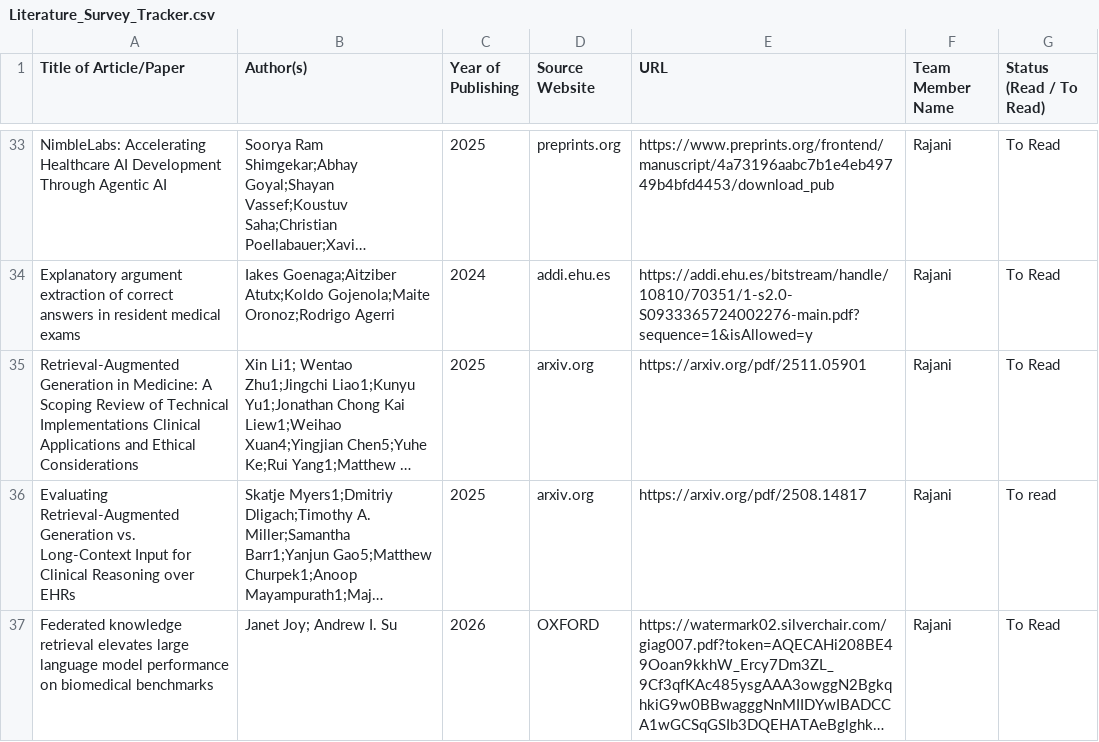
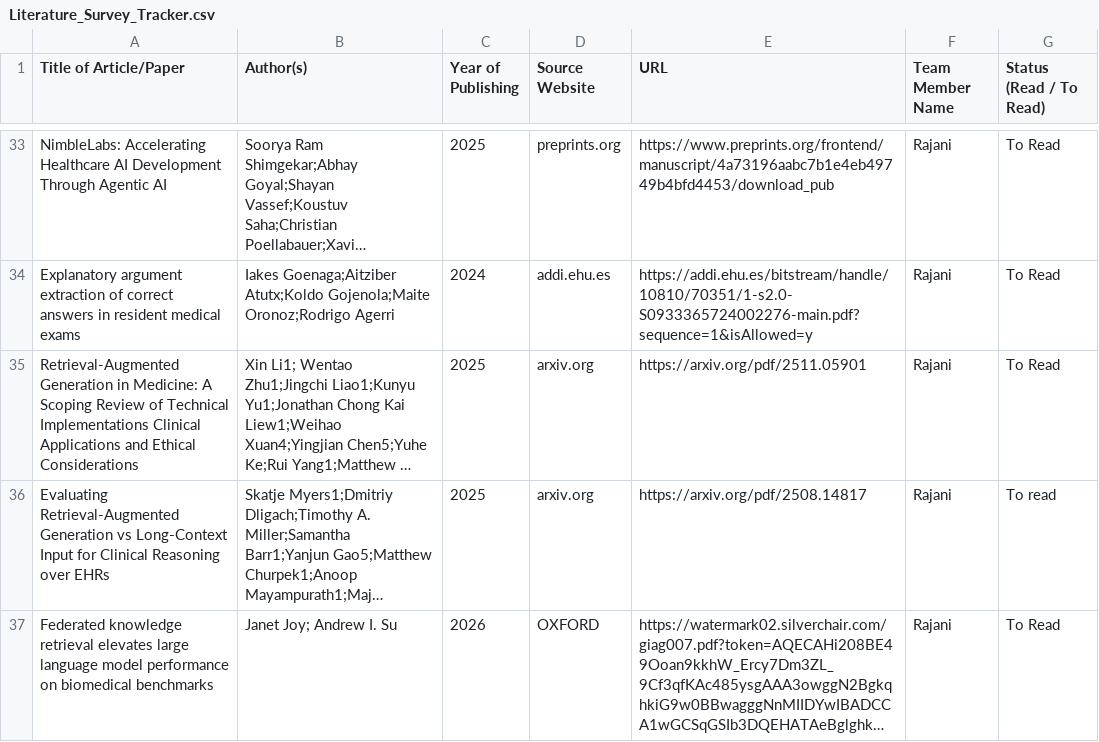
Before and after one commit to UpadhyayKiran/mtech-capstone-project, a CSV file: docs/literature survey/Literature_Survey_Tracker.csv, drawn as a sheet; only a part is shown, gaps mark what is left out; long unchanged cells end in …; the diff names each change by its address in the sheet, - before the commit and + after, or states it on an @@ line.

Commit message:
Update Literature_Survey_Tracker.csv

```diff
--- a/docs/literature survey/Literature_Survey_Tracker.csv
+++ b/docs/literature survey/Literature_Survey_Tracker.csv
-A36 (Title of Article/Paper): …Retrieval-Augmented Generation vs. Long-Context Input…
+A36 (Title of Article/Paper): …Retrieval-Augmented Generation vs Long-Context Input…
```
